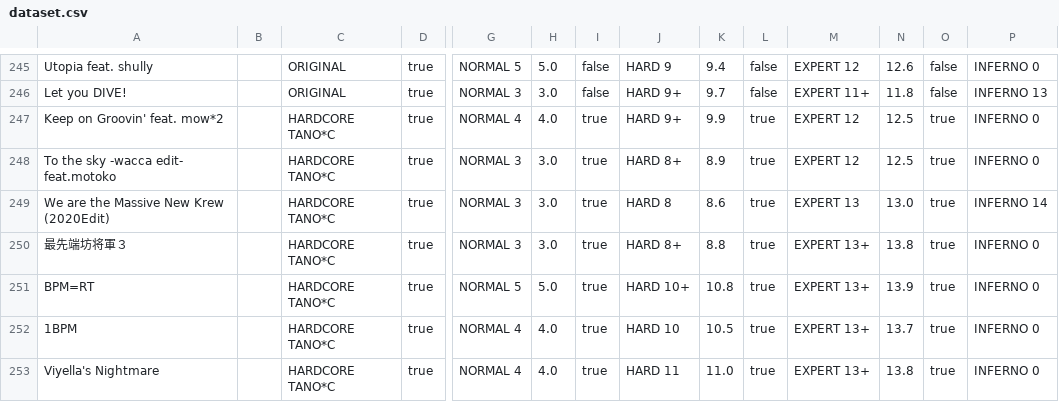
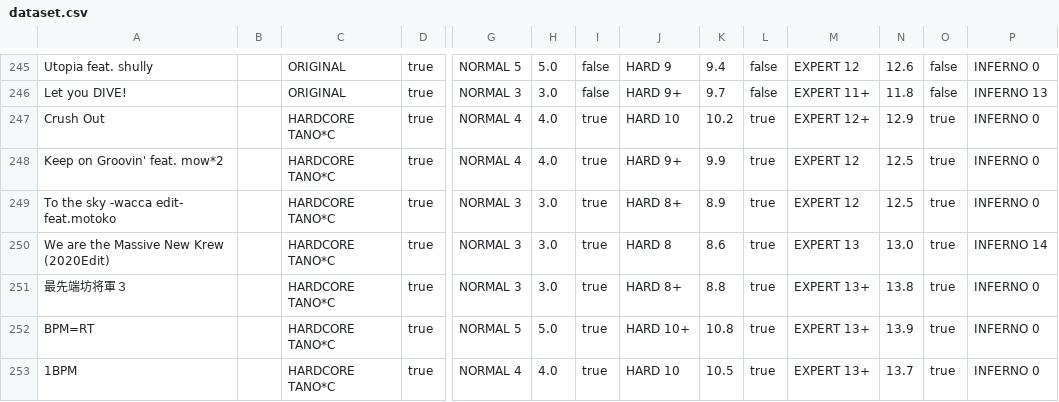
Before and after one commit to shimmand/wacca-rating-analyzer, a CSV file: assets/dataset.csv, drawn as a sheet; only a part is shown, gaps mark what is left out; the shorter side is filled out with more unchanged rows; rows hold the shown columns only; the diff names each change by its address in the sheet, - before the commit and + after, or states it on an @@ line.

Commit message:
Add a new chart to the dataset - Crush Out

```diff
--- a/assets/dataset.csv
+++ b/assets/dataset.csv
+row 247: Crush Out |  | HARDCORE TANO*C | true | NORMAL 4 | 4.0 | true | HARD 10 | 10.2 | true | EXPERT 12+ | 12.9 | true | INFERNO 0
```
Also changed, not shown: 1 other file.
